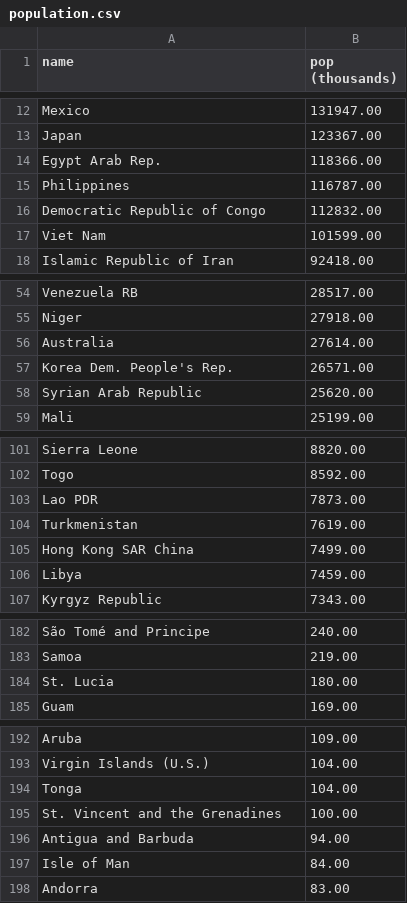
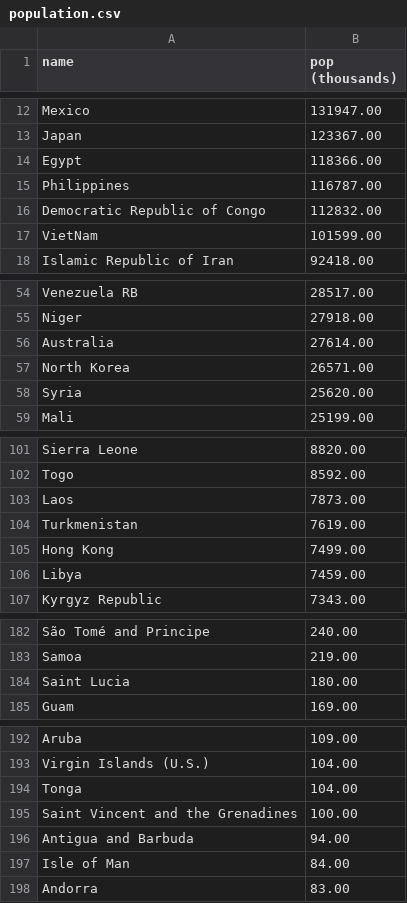
Before and after one commit to jerrengrimes/solar, a CSV file: population.csv, drawn as a sheet; only a part is shown, gaps mark what is left out; the diff covers the shown part only.

Commit message:
Update population.csv

```diff
--- a/population.csv
+++ b/population.csv
@@ -13,6 +13,6 @@ Mexico,131947.00
 Japan,123367.00
-Egypt Arab Rep.,118366.00
+Egypt,118366.00
 Philippines,116787.00
 Democratic Republic of Congo,112832.00
-Viet Nam,101599.00
+VietNam,101599.00
 Islamic Republic of Iran,92418.00
@@ -56,4 +56,4 @@ Niger,27918.00
 Australia,27614.00
-Korea Dem. People's Rep.,26571.00
-Syrian Arab Republic,25620.00
+North Korea,26571.00
+Syria,25620.00
 Mali,25199.00
@@ -102,5 +102,5 @@ Sierra Leone,8820.00
 Togo,8592.00
-Lao PDR,7873.00
+Laos,7873.00
 Turkmenistan,7619.00
-Hong Kong SAR China,7499.00
+Hong Kong,7499.00
 Libya,7459.00
@@ -183,3 +183,3 @@ São Tomé and Principe,240.00
 Samoa,219.00
-St. Lucia,180.00
+Saint Lucia,180.00
 Guam,169.00
@@ -194,3 +194,3 @@ Virgin Islands (U.S.),104.00
 Tonga,104.00
-St. Vincent and the Grenadines,100.00
+Saint Vincent and the Grenadines,100.00
 Antigua and Barbuda,94.00
```
Also changed, not shown: 2 edited cells elsewhere in this file.
